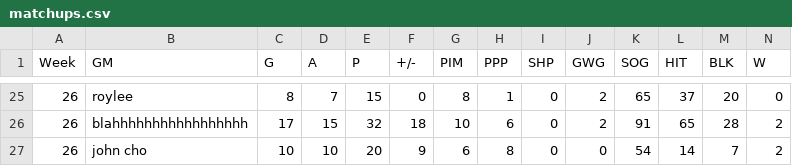
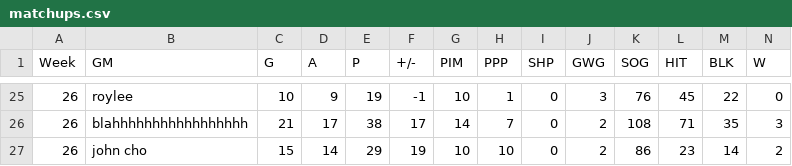
Before and after one commit to kww271/qBneK36JpdQetizHcQM7DMrCSz, a CSV file: matchups.csv, drawn as a sheet; only a part is shown, gaps mark what is left out; removed rows and columns are numbered as before the commit, all else as after; rows hold the shown columns only; the diff covers the shown part only; the diff names each change by its address in the sheet, - before the commit and + after, or states it on an @@ line.

```diff
--- a/matchups.csv
+++ b/matchups.csv
-C25 (G): 8
+C25 (G): 10
-D25 (A): 7
+D25 (A): 9
-E25 (P): 15
+E25 (P): 19
-F25 (+/-): 0
+F25 (+/-): -1
-G25 (PIM): 8
+G25 (PIM): 10
-J25 (GWG): 2
+J25 (GWG): 3
-K25 (SOG): 65
+K25 (SOG): 76
-L25 (HIT): 37
+L25 (HIT): 45
-M25 (BLK): 20
+M25 (BLK): 22
-row 26: 26 | blahhhhhhhhhhhhhhhhh | 17 | 15 | 32 | 18 | 10 | 6 | 0 | 2 | 91 | 65 | 28 | 2
+row 26: 26 | blahhhhhhhhhhhhhhhhh | 21 | 17 | 38 | 17 | 14 | 7 | 0 | 2 | 108 | 71 | 35 | 3
-C27 (G): 10
+C27 (G): 15
-D27 (A): 10
+D27 (A): 14
-E27 (P): 20
+E27 (P): 29
-F27 (+/-): 9
+F27 (+/-): 19
-G27 (PIM): 6
+G27 (PIM): 10
-H27 (PPP): 8
+H27 (PPP): 10
-J27 (GWG): 0
+J27 (GWG): 2
-K27 (SOG): 54
+K27 (SOG): 86
-L27 (HIT): 14
+L27 (HIT): 23
-M27 (BLK): 7
+M27 (BLK): 14
```
Also changed, not shown: 57 edited cells elsewhere in this file.
